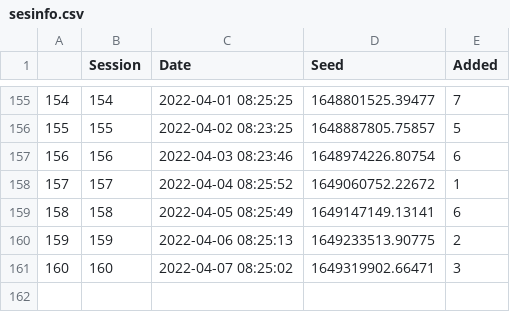
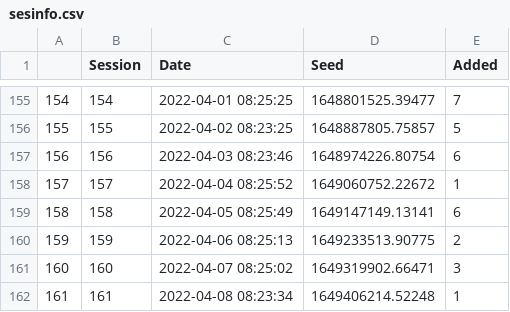
Before and after one commit to JavRoNu/tryout_actions, a CSV file: data/sesinfo.csv, drawn as a sheet; only a part is shown, gaps mark what is left out.

```diff
--- a/data/sesinfo.csv
+++ b/data/sesinfo.csv
@@ -161 +161,2 @@
 "160",160,"2022-04-07 08:25:02",1649319902.66471,3
+"161",161,"2022-04-08 08:23:34",1649406214.52248,1
```
Also changed, not shown: data/matrix.csv, 4 other files.
